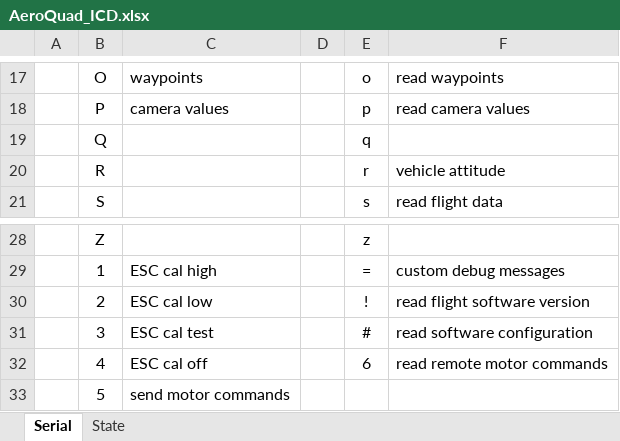
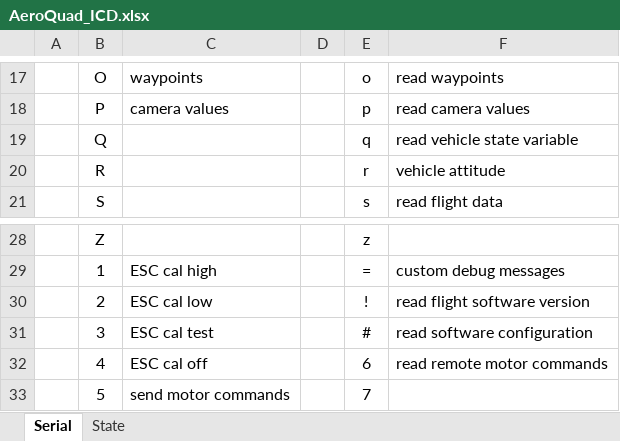
Before and after one commit to zap92/aeroquad, an Excel workbook: AeroQuad_ICD.xlsx, sheet Serial, drawn as a sheet; only a part is shown, gaps mark what is left out; values as stored, in another font and other column widths than the file's, no borders; table styles not drawn; the diff names each change by its address in the sheet, - before the commit and + after, or states it on an @@ line.

```diff
--- a/AeroQuad_ICD.xlsx (sheet Serial)
+++ b/AeroQuad_ICD.xlsx (sheet Serial)
-F19: (empty)
+F19: read vehicle state variable
-E33: (empty)
+E33: 7
```
Also changed, not shown: sheet State, 24 other files.
